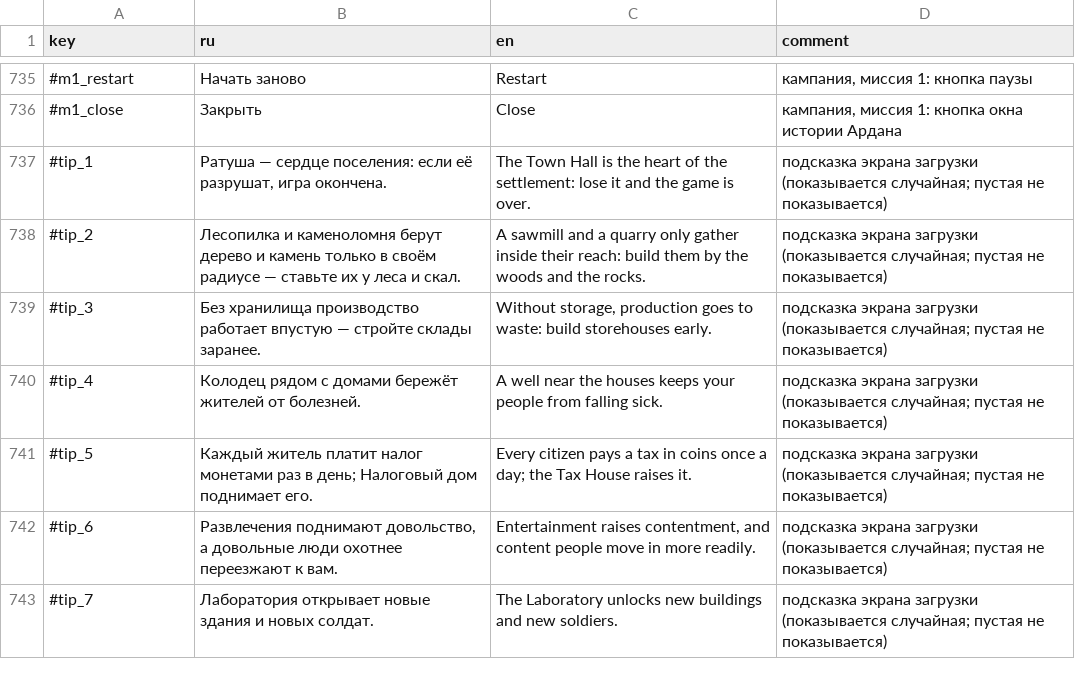
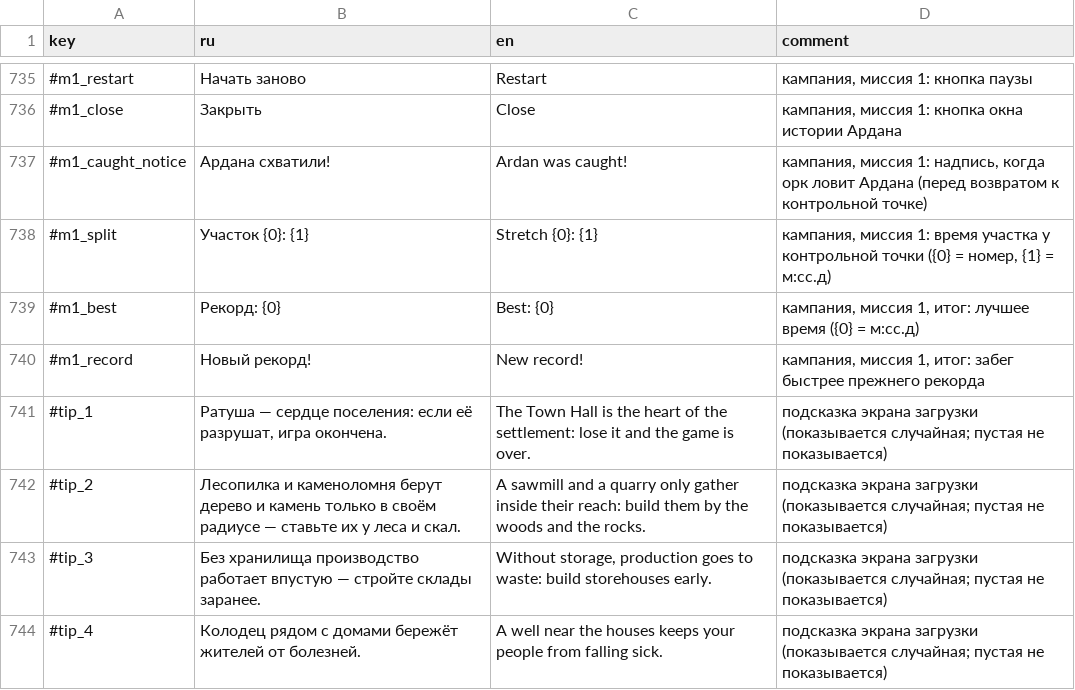
Before and after one commit to Safronov-Siarhei/CityBuilding, a CSV file: Assets/_Project/Balance/localization.csv, drawn as a sheet; only a part is shown, gaps mark what is left out; the shorter side is filled out with more unchanged rows.

```diff
--- a/Assets/_Project/Balance/localization.csv
+++ b/Assets/_Project/Balance/localization.csv
@@ -736,2 +736,6 @@ key,ru,en,comment
 #m1_close,Закрыть,Close,"кампания, миссия 1: кнопка окна истории Ардана"
+#m1_caught_notice,Ардана схватили!,Ardan was caught!,"кампания, миссия 1: надпись, когда орк ловит Ардана (перед возвратом к контрольной точке)"
+#m1_split,Участок {0}: {1},Stretch {0}: {1},"кампания, миссия 1: время участка у контрольной точки ({0} = номер, {1} = м:сс.д)"
+#m1_best,Рекорд: {0},Best: {0},"кампания, миссия 1, итог: лучшее время ({0} = м:сс.д)"
+#m1_record,Новый рекорд!,New record!,"кампания, миссия 1, итог: забег быстрее прежнего рекорда"
 #tip_1,"Ратуша — сердце поселения: если её разрушат, игра окончена.",The Town Hall is the heart of the settlement: lose it and the game is over.,подсказка экрана загрузки (показывается случайная; пустая не показывается)
```
Also changed, not shown: 20 other files.
